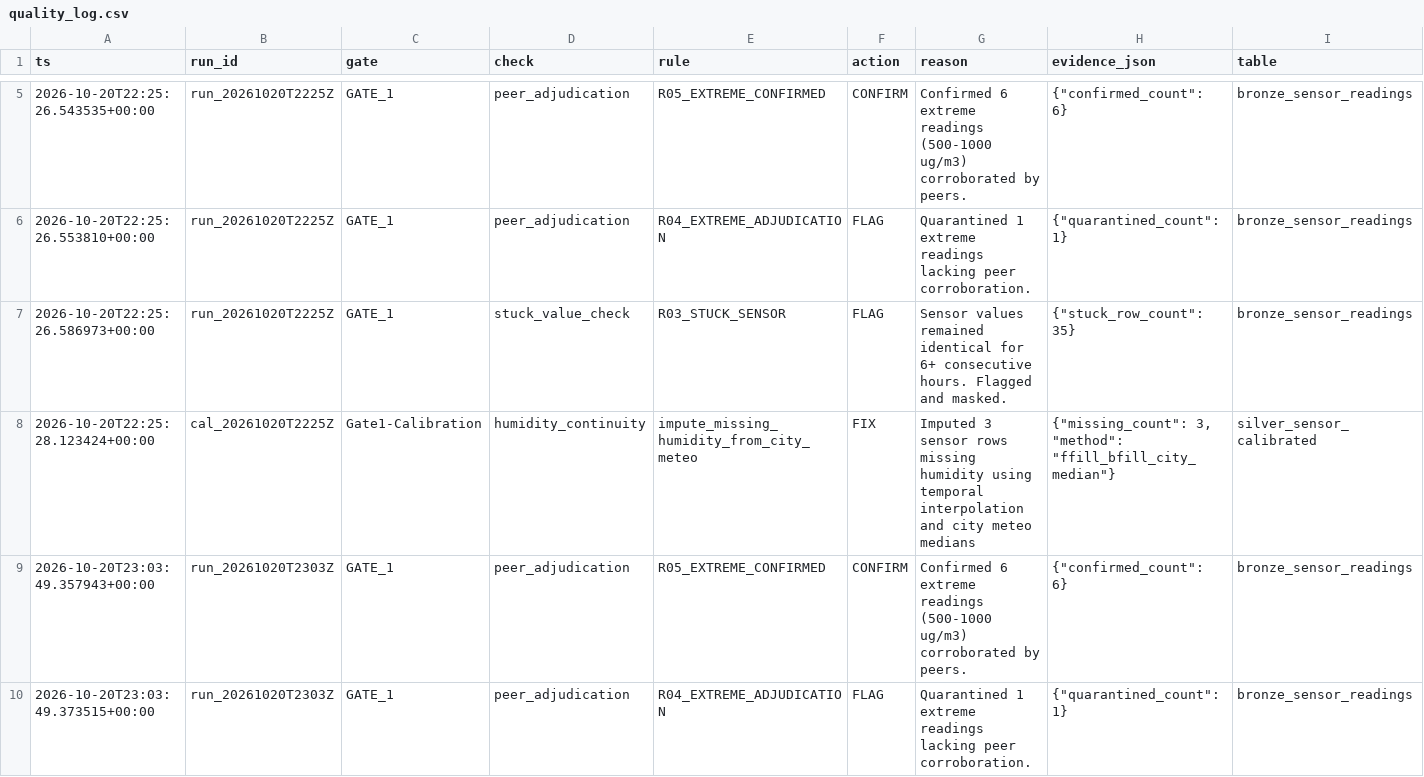
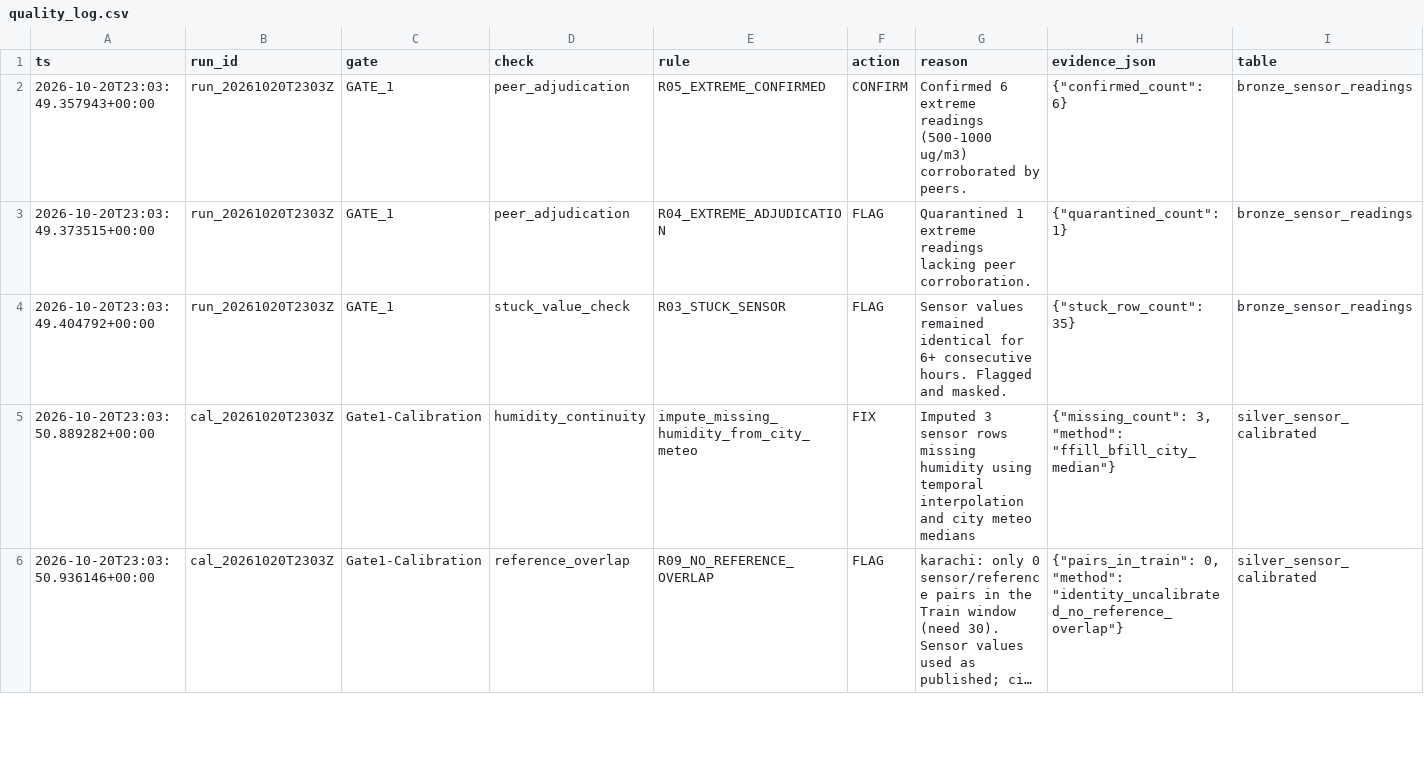
Before and after one commit to Abbas297/clean-air, a CSV file: state/quality_log.csv, drawn as a sheet; only a part is shown, gaps mark what is left out; the shorter side is filled out with more unchanged rows; long unchanged cells end in …; removed rows and columns are numbered as before the commit, all else as after; rows hold the shown columns only; the diff covers the shown part only; the diff names each change by its address in the sheet, - before the commit and + after, or states it on an @@ line.

```diff
--- a/state/quality_log.csv
+++ b/state/quality_log.csv
-row 5: 2026-10-20T22:25:26.543535+00:00 | run_20261020T2225Z | GATE_1 | peer_adjudication | R05_EXTREME_CONFIRMED | CONFIRM | Confirmed 6 extreme readings (500-1000 ug/m3) corroborated by peers. | {"confirmed_count": 6} | bronze_sensor_readings
-row 6: 2026-10-20T22:25:26.553810+00:00 | run_20261020T2225Z | GATE_1 | peer_adjudication | R04_EXTREME_ADJUDICATION | FLAG | Quarantined 1 extreme readings lacking peer corroboration. | {"quarantined_count": 1} | bronze_sensor_readings
-row 7: 2026-10-20T22:25:26.586973+00:00 | run_20261020T2225Z | GATE_1 | stuck_value_check | R03_STUCK_SENSOR | FLAG | Sensor values remained identical for 6+ consecutive hours. Flagged and masked. | {"stuck_row_count": 35} | bronze_sensor_readings
-row 8: 2026-10-20T22:25:28.123424+00:00 | cal_20261020T2225Z | Gate1-Calibration | humidity_continuity | impute_missing_humidity_from_city_meteo | FIX | Imputed 3 sensor rows missing humidity using temporal interpolation and city meteo medians | {"missing_count": 3, "method": "ffill_bfill_city_median"} | silver_sensor_calibrated
```
Also changed, not shown: 7 added rows and 3 removed rows elsewhere in this file, data/manifest.csv, prefect_runs.csv, 5 other files.
